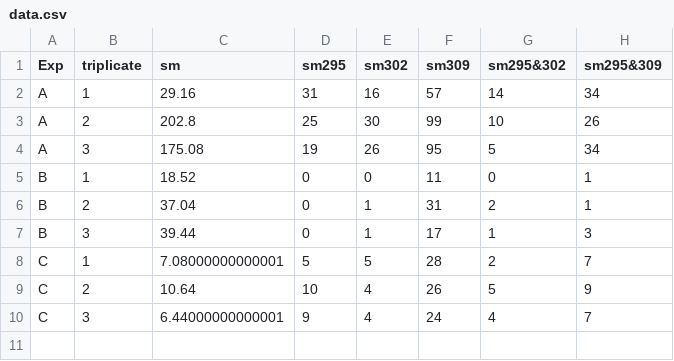
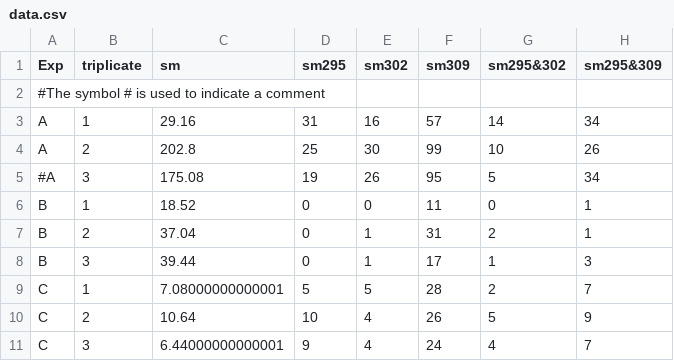
Before and after one commit to icarosadero/chemotaxis, a CSV file: data.csv, drawn as a sheet; only a part is shown; addresses are those after the commit; rows hold the shown columns only; the diff names each change by its address in the sheet, - before the commit and + after, or states it on an @@ line.

```diff
--- a/data.csv
+++ b/data.csv
+row 2: #The symbol # is used to indicate a comment
-A5 (Exp): A
+A5 (Exp): #A
```
Also changed, not shown: 1 other file.
